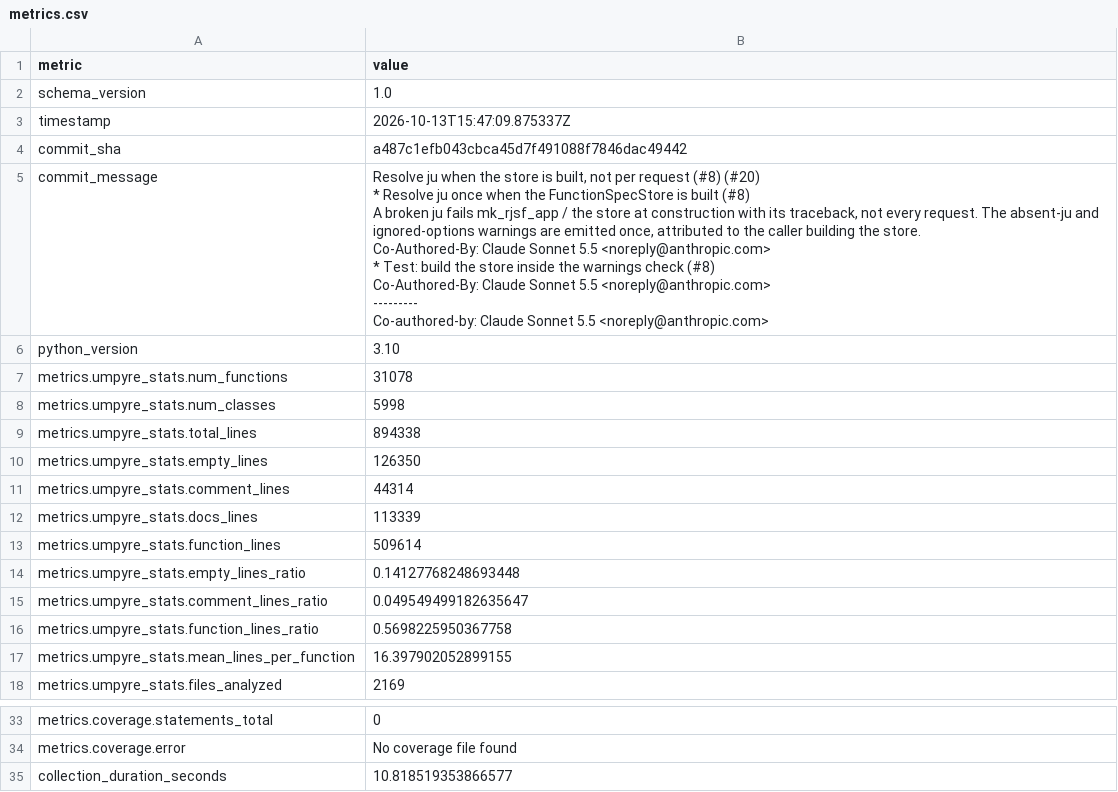
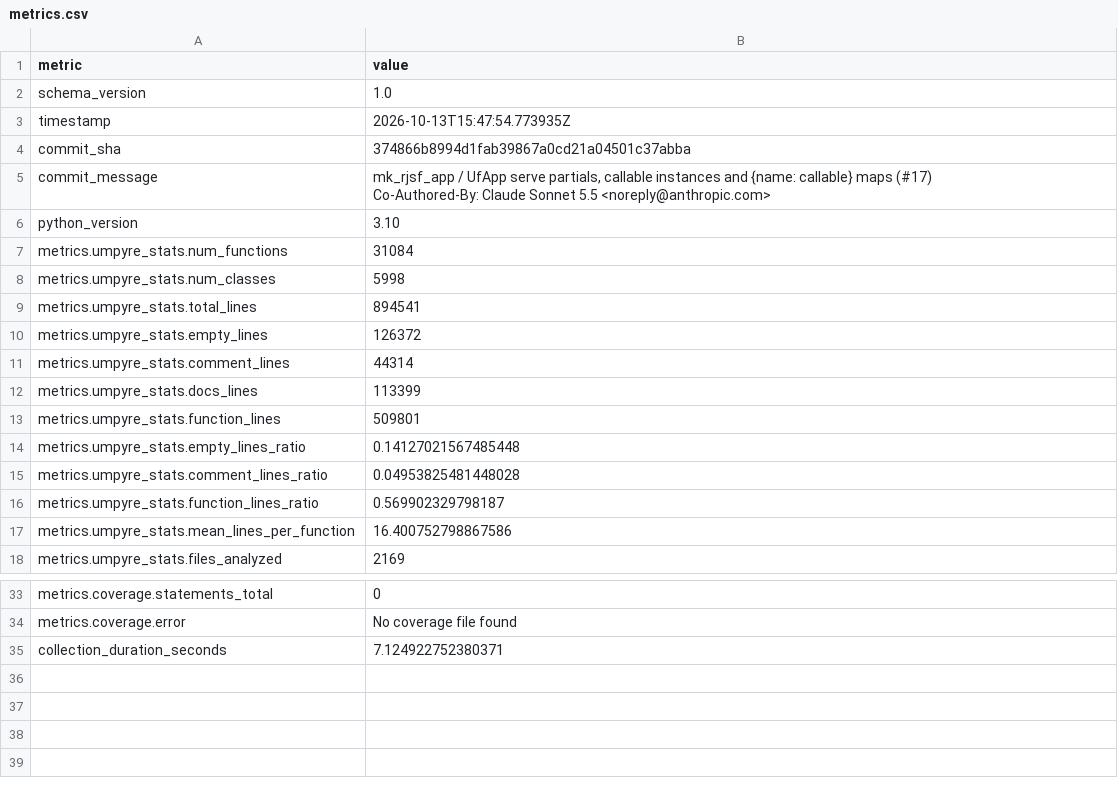
Before and after one commit to i2mint/uf, a CSV file: metrics.csv, drawn as a sheet; only a part is shown, gaps mark what is left out.

Commit message:
Update metrics for 374866b

```diff
--- a/metrics.csv
+++ b/metrics.csv
@@ -2,31 +2,19 @@ metric,value
 schema_version,1.0
-timestamp,2026-10-13T15:47:09.875337Z
-commit_sha,a487c1efb043cbca45d7f491088f7846dac49442
-commit_message,"Resolve ju when the store is built, not per request (#8) (#20)
-
-* Resolve ju once when the FunctionSpecStore is built (#8)
-
-A broken ju fails mk_rjsf_app / the store at construction with its traceback, not every request. The absent-ju and ignored-options warnings are emitted once, attributed to the caller building the store.
-
-Co-Authored-By: Claude Sonnet 5.5 <noreply@anthropic.com>
-
-* Test: build the store inside the warnings check (#8)
-
-Co-Authored-By: Claude Sonnet 5.5 <noreply@anthropic.com>
-
----------
-
-Co-authored-by: Claude Sonnet 5.5 <noreply@anthropic.com>"
+timestamp,2026-10-13T15:47:54.773935Z
+commit_sha,374866b8994d1fab39867a0cd21a04501c37abba
+commit_message,"mk_rjsf_app / UfApp serve partials, callable instances and {name: callable} maps (#17)
+
+Co-Authored-By: Claude Sonnet 5.5 <noreply@anthropic.com>"
 python_version,3.10
-metrics.umpyre_stats.num_functions,31078
+metrics.umpyre_stats.num_functions,31084
 metrics.umpyre_stats.num_classes,5998
-metrics.umpyre_stats.total_lines,894338
-metrics.umpyre_stats.empty_lines,126350
+metrics.umpyre_stats.total_lines,894541
+metrics.umpyre_stats.empty_lines,126372
 metrics.umpyre_stats.comment_lines,44314
-metrics.umpyre_stats.docs_lines,113339
-metrics.umpyre_stats.function_lines,509614
-metrics.umpyre_stats.empty_lines_ratio,0.14127768248693448
-metrics.umpyre_stats.comment_lines_ratio,0.049549499182635647
-metrics.umpyre_stats.function_lines_ratio,0.5698225950367758
-metrics.umpyre_stats.mean_lines_per_function,16.397902052899155
+metrics.umpyre_stats.docs_lines,113399
+metrics.umpyre_stats.function_lines,509801
+metrics.umpyre_stats.empty_lines_ratio,0.14127021567485448
+metrics.umpyre_stats.comment_lines_ratio,0.04953825481448028
+metrics.umpyre_stats.function_lines_ratio,0.569902329798187
+metrics.umpyre_stats.mean_lines_per_function,16.400752798867586
 metrics.umpyre_stats.files_analyzed,2169
@@ -52,2 +40,2 @@ metrics.coverage.statements_total,0
 metrics.coverage.error,No coverage file found
-collection_duration_seconds,10.818519353866577
+collection_duration_seconds,7.124922752380371
```
Also changed, not shown: 2 other files.
